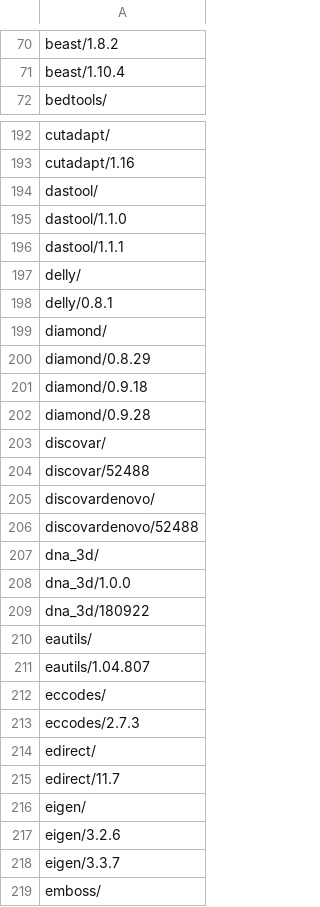
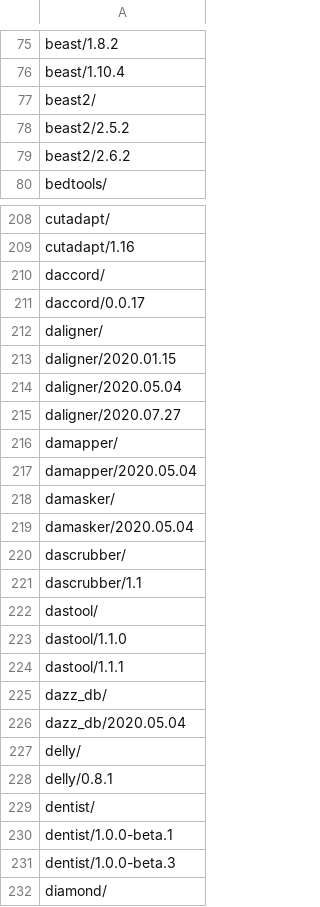
Before and after one commit to 18F/uswds-jekyll, a CSV file: _data/applications.csv, drawn as a sheet; only a part is shown, gaps mark what is left out; the shorter side is filled out with more unchanged rows; the diff covers the shown part only.

```diff
--- a/_data/applications.csv
+++ b/_data/applications.csv
@@ -71,2 +76,5 @@ beast/1.8.2
 beast/1.10.4
+beast2/
+beast2/2.5.2
+beast2/2.6.2
 bedtools/
@@ -193,2 +209,14 @@ cutadapt/
 cutadapt/1.16
+daccord/
+daccord/0.0.17
+daligner/
+daligner/2020.01.15
+daligner/2020.05.04
+daligner/2020.07.27
+damapper/
+damapper/2020.05.04
+damasker/
+damasker/2020.05.04
+dascrubber/
+dascrubber/1.1
 dastool/
@@ -196,4 +224,9 @@ dastool/1.1.0
 dastool/1.1.1
+dazz_db/
+dazz_db/2020.05.04
 delly/
 delly/0.8.1
+dentist/
+dentist/1.0.0-beta.1
+dentist/1.0.0-beta.3
 diamond/
```
Also changed, not shown: 100 added rows and 4 edited cells elsewhere in this file, _data/applications-parsed.csv, 2 other files.
